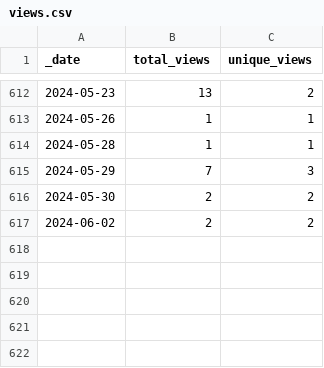
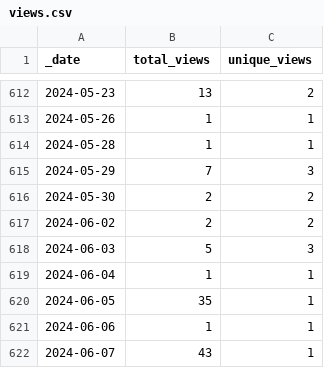
Before and after one commit to HerrNamenlos123/JTAG_Interface, a CSV file: traffic/views.csv, drawn as a sheet; only a part is shown, gaps mark what is left out.

Commit message:
GitHub traffic

```diff
--- a/traffic/views.csv
+++ b/traffic/views.csv
@@ -617 +617,6 @@ _date,total_views,unique_views
 2024-06-02,2,2
+2024-06-03,5,3
+2024-06-04,1,1
+2024-06-05,35,1
+2024-06-06,1,1
+2024-06-07,43,1
```
Also changed, not shown: traffic/clones.csv, 1 other file.
